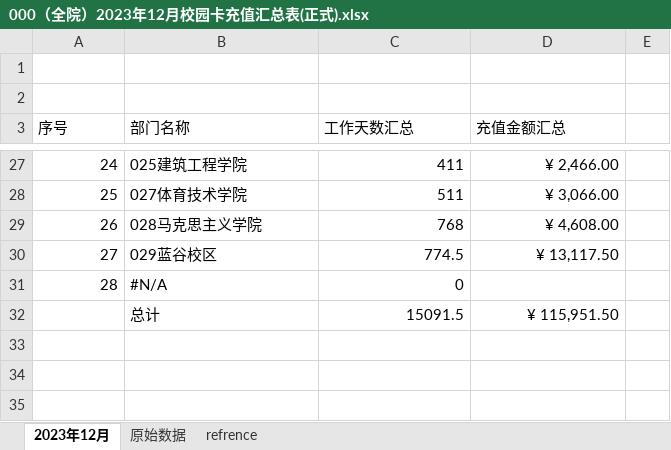
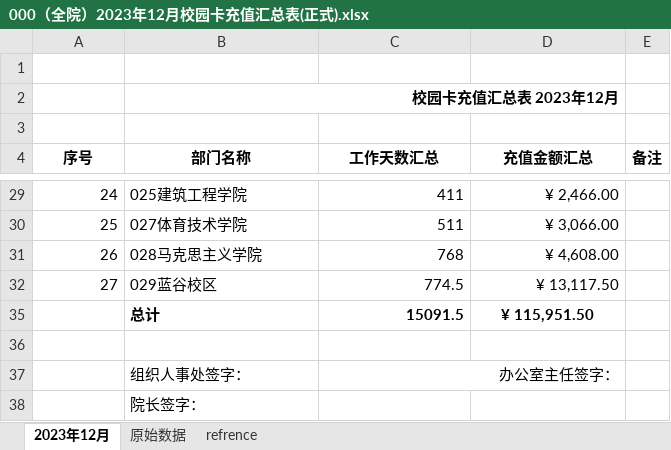
Before and after one commit to qubin0532/cardfull202312, an Excel workbook: 000（全院）2023年12月校园卡充值汇总表(正式).xlsx, sheet 2023年12月, drawn as a sheet; only a part is shown, gaps mark what is left out; values as stored, in another font and other column widths than the file's, no borders; charts and pictures and conditional formats not drawn; removed rows and columns are numbered as before the commit, all else as after; the diff names each change by its address in the sheet, - before the commit and + after, or states it on an @@ line.

```diff
--- a/000（全院）2023年12月校园卡充值汇总表(正式).xlsx (sheet 2023年12月)
+++ b/000（全院）2023年12月校园卡充值汇总表(正式).xlsx (sheet 2023年12月)
+row 2:  | 校园卡充值汇总表 2023年12月
@@ A4:D4 bold: off → on, alignment: left → center @@
-E4: (empty)
+E4: 备注
@@ row 31 hidden: 28 | #N/A | 0 @@
-B35:D35 bold: off
+B35:D35 bold: on
-D35 alignment: right
+D35 alignment: center
+row 36: (empty)
+row 37:  | 组织人事处签字： | 办公室主任签字：
+row 38:  | 院长签字：
```
Also changed, not shown: formulas that keep their value, charts or pictures, 1 other file.
